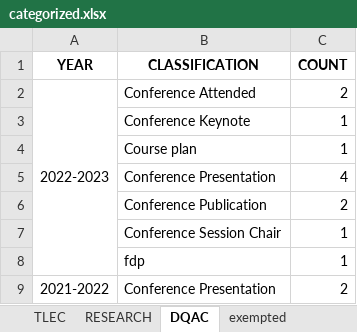
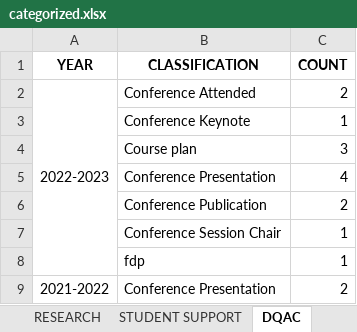
Before and after one commit to TheParadox543/Project_DriveReader, an Excel workbook: project_drivereader/data/categorized.xlsx, sheet DQAC, drawn as a sheet; values as stored, in another font and other column widths than the file's, no borders; the diff names each change by its address in the sheet, - before the commit and + after, or states it on an @@ line.

```diff
--- a/project_drivereader/data/categorized.xlsx (sheet DQAC)
+++ b/project_drivereader/data/categorized.xlsx (sheet DQAC)
+sheet tab: STUDENT SUPPORT
-C4 (COUNT): 1
+C4 (COUNT): 3
```
Also changed, not shown: sheet exempted, other sheet tabs, project_drivereader/data/doc_classification.xlsx, project_drivereader/data/naac.xlsx, 3 other files.
